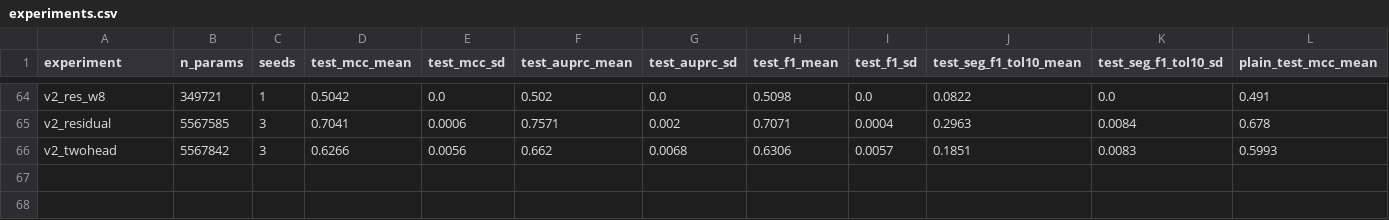
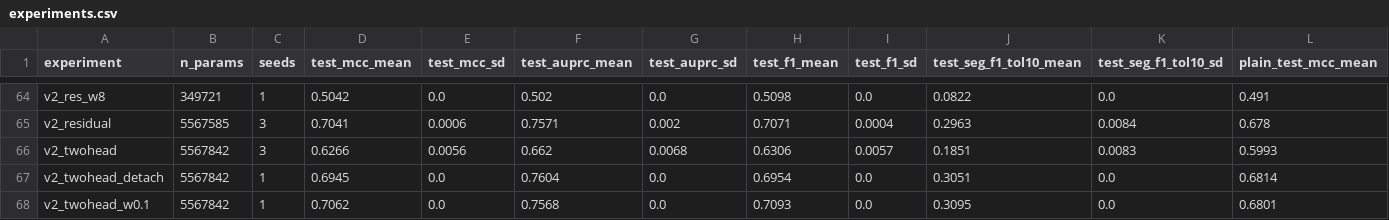
Before and after one commit to polilya/dna-cds-unet-segmentation, a CSV file: results/experiments.csv, drawn as a sheet; only a part is shown, gaps mark what is left out; rows hold the shown columns only; the diff names each change by its address in the sheet, - before the commit and + after, or states it on an @@ line.

```diff
--- a/results/experiments.csv
+++ b/results/experiments.csv
+row 67: v2_twohead_detach | 5567842 | 1 | 0.6945 | 0.0 | 0.7604 | 0.0 | 0.6954 | 0.0 | 0.3051 | 0.0 | 0.6814
+row 68: v2_twohead_w0.1 | 5567842 | 1 | 0.7062 | 0.0 | 0.7568 | 0.0 | 0.7093 | 0.0 | 0.3095 | 0.0 | 0.6801
```
Also changed, not shown: results/runs.csv, 5 other files.
